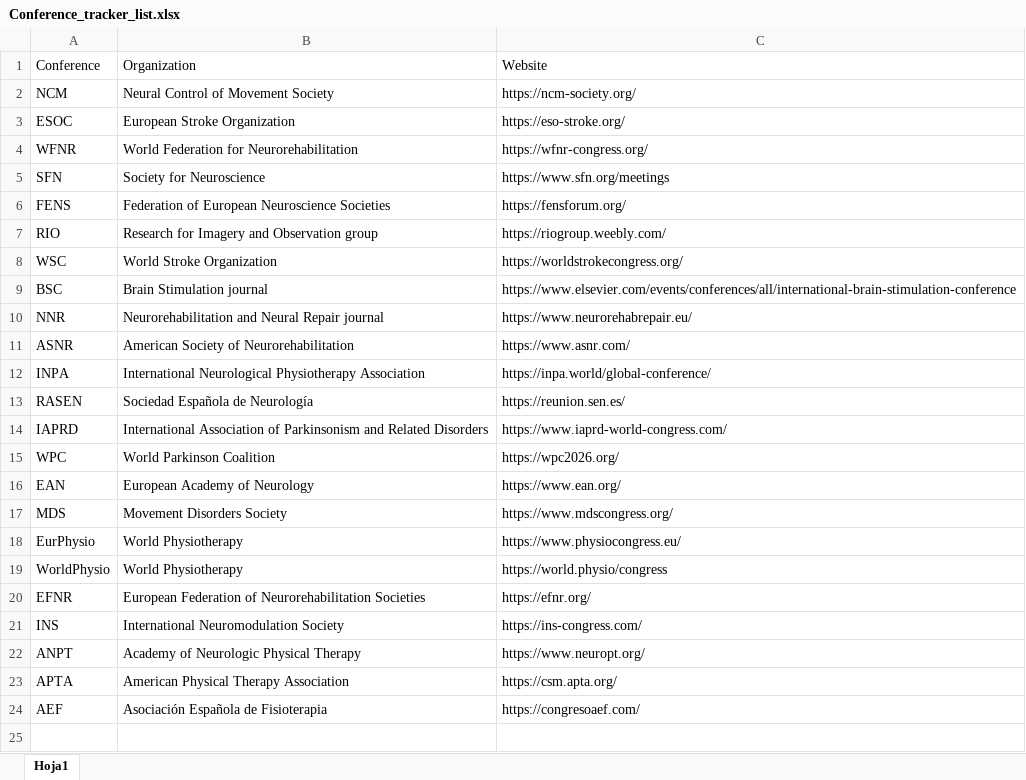
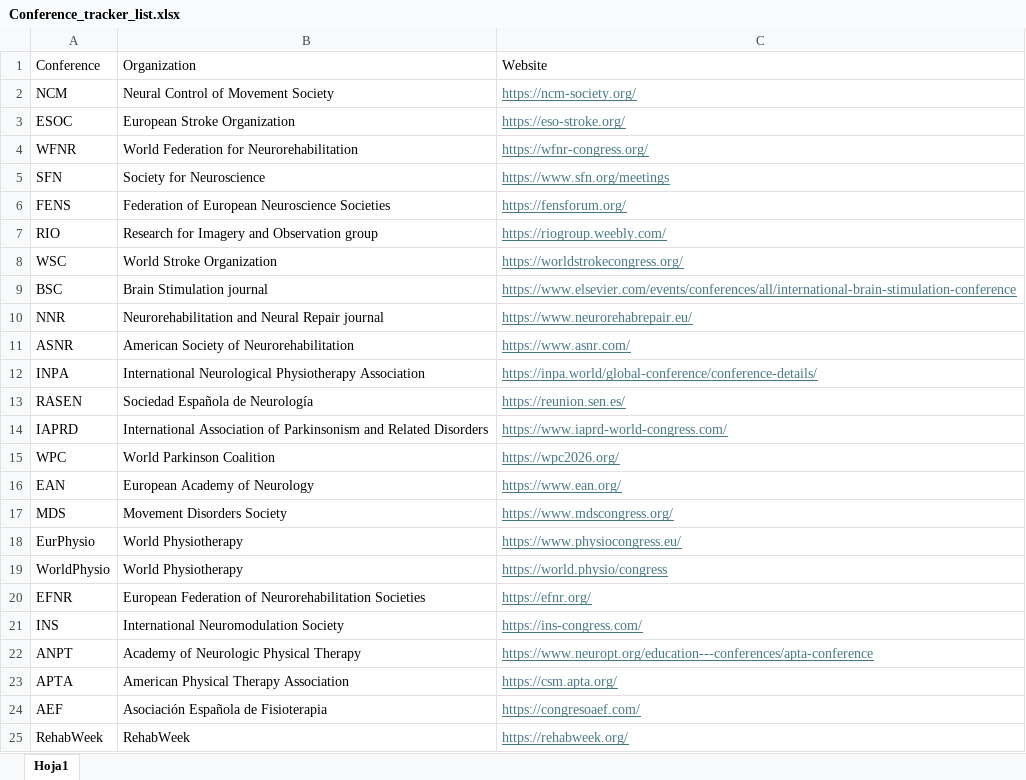
Before and after one commit to mmorenoverdu/neuroconf-tracker, an Excel workbook: Conference_tracker_list.xlsx, sheet Hoja1, drawn as a sheet; values as stored, in another font and other column widths than the file's, no borders; the diff names each change by its address in the sheet, - before the commit and + after, or states it on an @@ line.

Commit message:
Add files via upload

```diff
--- a/Conference_tracker_list.xlsx (sheet Hoja1)
+++ b/Conference_tracker_list.xlsx (sheet Hoja1)
@@ C2:C24 underline: off → on, text colour: black → #467886 @@
-C12: https://inpa.world/global-conference/
+C12: https://inpa.world/global-conference/conference-details/
-C22: https://www.neuropt.org/
+C22: https://www.neuropt.org/education---conferences/apta-conference
+row 25: RehabWeek | RehabWeek | https://rehabweek.org/
```
